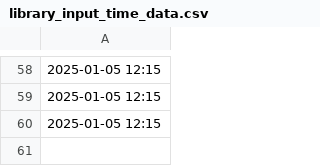
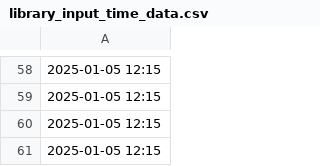
Before and after one commit to ikseong00/-2-B-3, a CSV file: library_input_time_data.csv, drawn as a sheet; only a part is shown, gaps mark what is left out.

```diff
--- a/library_input_time_data.csv
+++ b/library_input_time_data.csv
@@ -60 +60,2 @@
 2025-01-05 12:15
+2025-01-05 12:15
```
Also changed, not shown: library_seat_assignment_log.csv, library_seat_data.csv, 1 other file.
